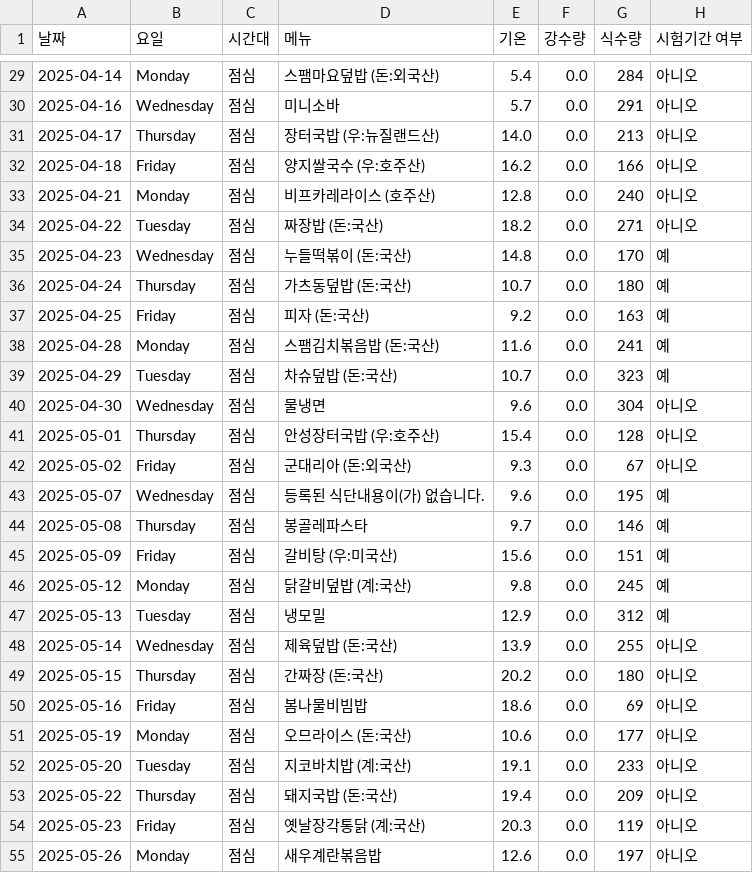
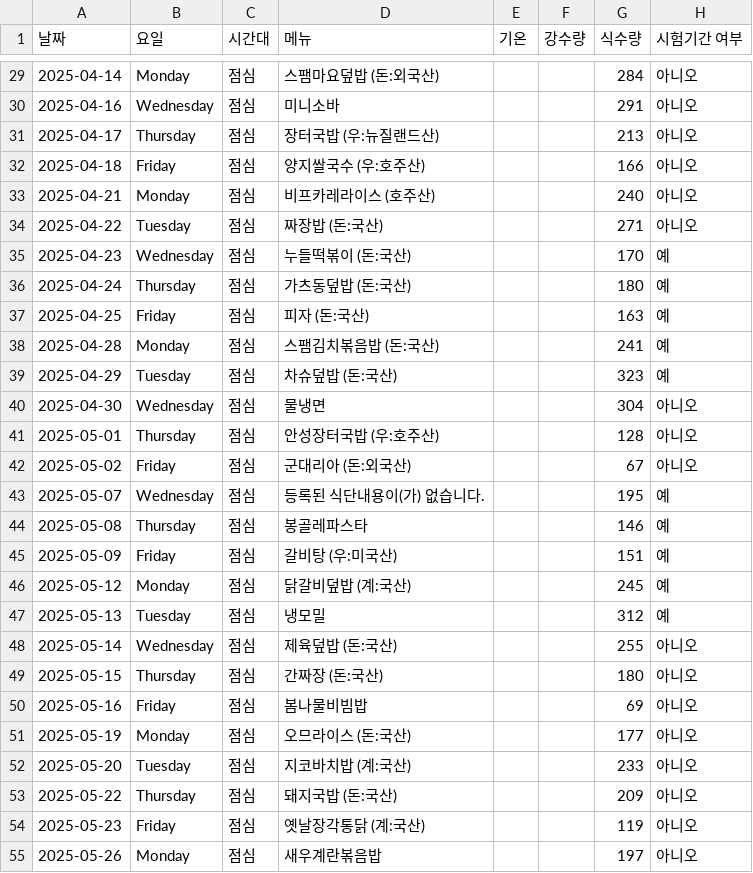
Before and after one commit to lynnc53/hknu-menu-scraper, a CSV file: data/cleaned/hknu_yummy_menus_cleaned.csv, drawn as a sheet; only a part is shown, gaps mark what is left out; the diff covers the shown part only.

```diff
--- a/data/cleaned/hknu_yummy_menus_cleaned.csv
+++ b/data/cleaned/hknu_yummy_menus_cleaned.csv
@@ -29,27 +29,27 @@
-2025-04-14,Monday,점심,스팸마요덮밥 (돈:외국산),5.4,0.0,284,아니오
-2025-04-16,Wednesday,점심,미니소바,5.7,0.0,291,아니오
-2025-04-17,Thursday,점심,장터국밥 (우:뉴질랜드산),14.0,0.0,213,아니오
-2025-04-18,Friday,점심,양지쌀국수 (우:호주산),16.2,0.0,166,아니오
-2025-04-21,Monday,점심,비프카레라이스 (호주산),12.8,0.0,240,아니오
-2025-04-22,Tuesday,점심,짜장밥 (돈:국산),18.2,0.0,271,아니오
-2025-04-23,Wednesday,점심,누들떡볶이 (돈:국산),14.8,0.0,170,예
-2025-04-24,Thursday,점심,가츠동덮밥 (돈:국산),10.7,0.0,180,예
-2025-04-25,Friday,점심,피자 (돈:국산),9.2,0.0,163,예
-2025-04-28,Monday,점심,스팸김치볶음밥 (돈:국산),11.6,0.0,241,예
-2025-04-29,Tuesday,점심,차슈덮밥 (돈:국산),10.7,0.0,323,예
-2025-04-30,Wednesday,점심,물냉면,9.6,0.0,304,아니오
-2025-05-01,Thursday,점심,안성장터국밥 (우:호주산),15.4,0.0,128,아니오
-2025-05-02,Friday,점심,군대리아 (돈:외국산),9.3,0.0,67,아니오
-2025-05-07,Wednesday,점심,등록된 식단내용이(가) 없습니다.,9.6,0.0,195,예
-2025-05-08,Thursday,점심,봉골레파스타,9.7,0.0,146,예
-2025-05-09,Friday,점심,갈비탕 (우:미국산),15.6,0.0,151,예
-2025-05-12,Monday,점심,닭갈비덮밥 (계:국산),9.8,0.0,245,예
-2025-05-13,Tuesday,점심,냉모밀,12.9,0.0,312,예
-2025-05-14,Wednesday,점심,제육덮밥 (돈:국산),13.9,0.0,255,아니오
-2025-05-15,Thursday,점심,간짜장 (돈:국산),20.2,0.0,180,아니오
-2025-05-16,Friday,점심,봄나물비빔밥,18.6,0.0,69,아니오
-2025-05-19,Monday,점심,오므라이스 (돈:국산),10.6,0.0,177,아니오
-2025-05-20,Tuesday,점심,지코바치밥 (계:국산),19.1,0.0,233,아니오
-2025-05-22,Thursday,점심,돼지국밥 (돈:국산),19.4,0.0,209,아니오
-2025-05-23,Friday,점심,옛날장각통닭 (계:국산),20.3,0.0,119,아니오
-2025-05-26,Monday,점심,새우계란볶음밥,12.6,0.0,197,아니오
+2025-04-14,Monday,점심,스팸마요덮밥 (돈:외국산),,,284,아니오
+2025-04-16,Wednesday,점심,미니소바,,,291,아니오
+2025-04-17,Thursday,점심,장터국밥 (우:뉴질랜드산),,,213,아니오
+2025-04-18,Friday,점심,양지쌀국수 (우:호주산),,,166,아니오
+2025-04-21,Monday,점심,비프카레라이스 (호주산),,,240,아니오
+2025-04-22,Tuesday,점심,짜장밥 (돈:국산),,,271,아니오
+2025-04-23,Wednesday,점심,누들떡볶이 (돈:국산),,,170,예
+2025-04-24,Thursday,점심,가츠동덮밥 (돈:국산),,,180,예
+2025-04-25,Friday,점심,피자 (돈:국산),,,163,예
+2025-04-28,Monday,점심,스팸김치볶음밥 (돈:국산),,,241,예
+2025-04-29,Tuesday,점심,차슈덮밥 (돈:국산),,,323,예
+2025-04-30,Wednesday,점심,물냉면,,,304,아니오
+2025-05-01,Thursday,점심,안성장터국밥 (우:호주산),,,128,아니오
+2025-05-02,Friday,점심,군대리아 (돈:외국산),,,67,아니오
+2025-05-07,Wednesday,점심,등록된 식단내용이(가) 없습니다.,,,195,예
+2025-05-08,Thursday,점심,봉골레파스타,,,146,예
+2025-05-09,Friday,점심,갈비탕 (우:미국산),,,151,예
+2025-05-12,Monday,점심,닭갈비덮밥 (계:국산),,,245,예
+2025-05-13,Tuesday,점심,냉모밀,,,312,예
+2025-05-14,Wednesday,점심,제육덮밥 (돈:국산),,,255,아니오
+2025-05-15,Thursday,점심,간짜장 (돈:국산),,,180,아니오
+2025-05-16,Friday,점심,봄나물비빔밥,,,69,아니오
+2025-05-19,Monday,점심,오므라이스 (돈:국산),,,177,아니오
+2025-05-20,Tuesday,점심,지코바치밥 (계:국산),,,233,아니오
+2025-05-22,Thursday,점심,돼지국밥 (돈:국산),,,209,아니오
+2025-05-23,Friday,점심,옛날장각통닭 (계:국산),,,119,아니오
+2025-05-26,Monday,점심,새우계란볶음밥,,,197,아니오
```
Also changed, not shown: 78 edited cells elsewhere in this file, data/cleaned/hknu_healthy_menus_cleaned.csv, data/hknu_healthy_menus_with_quantity.csv, 6 other files.
